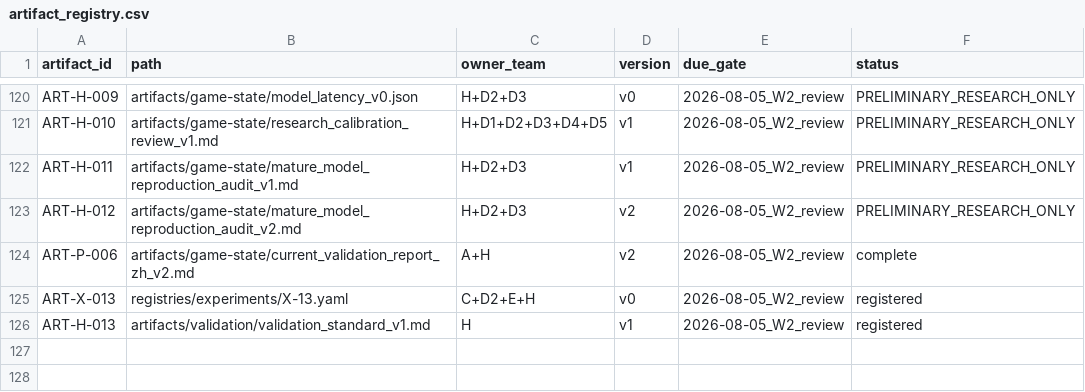
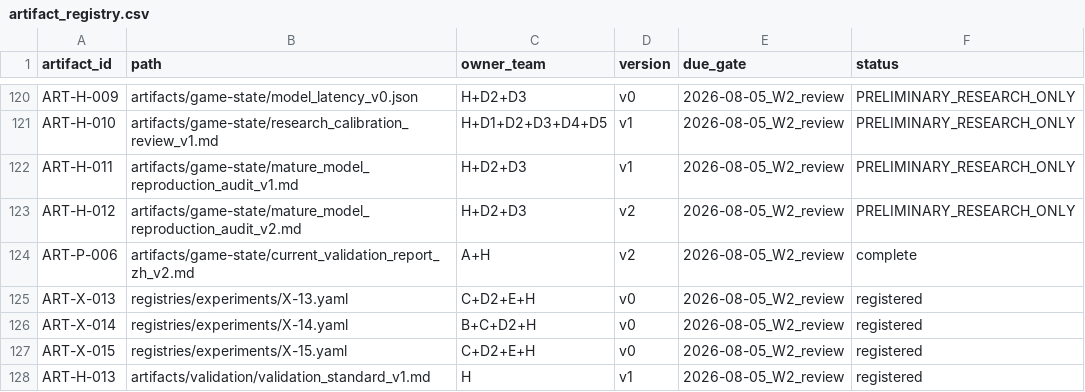
Before and after one commit to WeKruit/SAF, a CSV file: registries/artifact_registry.csv, drawn as a sheet; only a part is shown, gaps mark what is left out; the diff names each change by its address in the sheet, - before the commit and + after, or states it on an @@ line.

```diff
--- a/registries/artifact_registry.csv
+++ b/registries/artifact_registry.csv
+row 126: ART-X-014 | registries/experiments/X-14.yaml | B+C+D2+H | v0 | 2026-08-05_W2_review | registered
+row 127: ART-X-015 | registries/experiments/X-15.yaml | C+D2+E+H | v0 | 2026-08-05_W2_review | registered
```
Also changed, not shown: registries/dataset_registry.csv, registries/experiment_amendment_ledger.csv, 22 other files.
